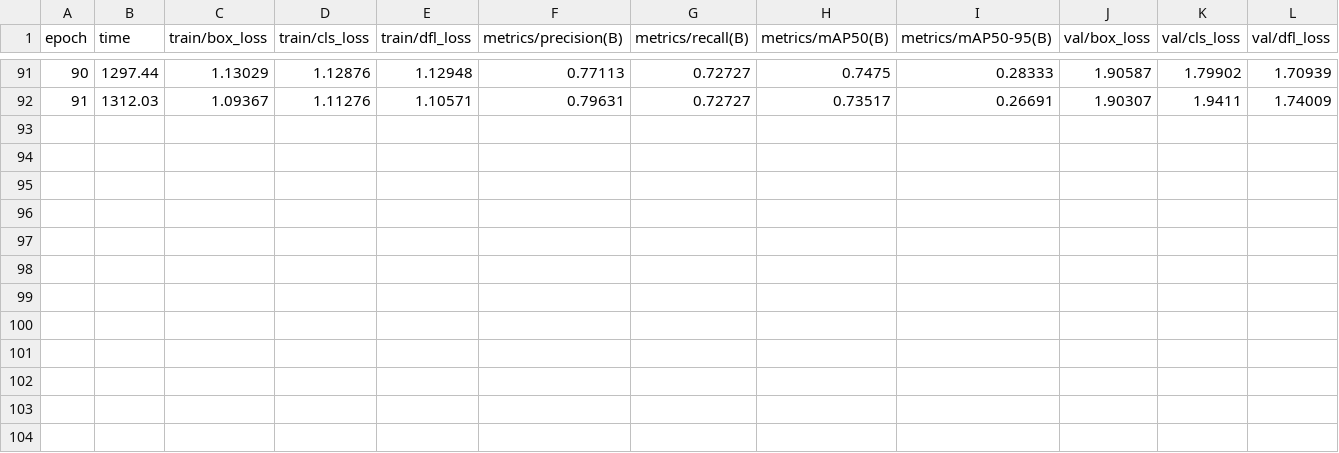
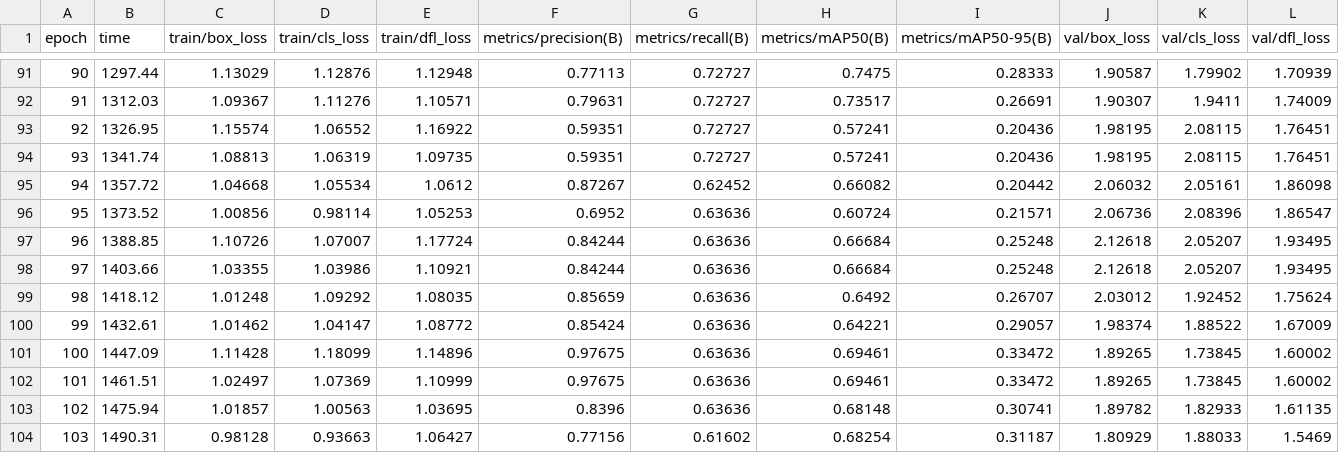
Before and after one commit to nvclopez9/PracticaIIIYOLO, a CSV file: runs/detect/train4/results.csv, drawn as a sheet; only a part is shown, gaps mark what is left out; rows hold the shown columns only; the diff names each change by its address in the sheet, - before the commit and + after, or states it on an @@ line.

Commit message:
Post-Train

```diff
--- a/runs/detect/train4/results.csv
+++ b/runs/detect/train4/results.csv
+row 93: 92 | 1326.95 | 1.15574 | 1.06552 | 1.16922 | 0.59351 | 0.72727 | 0.57241 | 0.20436 | 1.98195 | 2.08115 | 1.76451
+row 94: 93 | 1341.74 | 1.08813 | 1.06319 | 1.09735 | 0.59351 | 0.72727 | 0.57241 | 0.20436 | 1.98195 | 2.08115 | 1.76451
+row 95: 94 | 1357.72 | 1.04668 | 1.05534 | 1.0612 | 0.87267 | 0.62452 | 0.66082 | 0.20442 | 2.06032 | 2.05161 | 1.86098
+row 96: 95 | 1373.52 | 1.00856 | 0.98114 | 1.05253 | 0.6952 | 0.63636 | 0.60724 | 0.21571 | 2.06736 | 2.08396 | 1.86547
+row 97: 96 | 1388.85 | 1.10726 | 1.07007 | 1.17724 | 0.84244 | 0.63636 | 0.66684 | 0.25248 | 2.12618 | 2.05207 | 1.93495
+row 98: 97 | 1403.66 | 1.03355 | 1.03986 | 1.10921 | 0.84244 | 0.63636 | 0.66684 | 0.25248 | 2.12618 | 2.05207 | 1.93495
+row 99: 98 | 1418.12 | 1.01248 | 1.09292 | 1.08035 | 0.85659 | 0.63636 | 0.6492 | 0.26707 | 2.03012 | 1.92452 | 1.75624
+row 100: 99 | 1432.61 | 1.01462 | 1.04147 | 1.08772 | 0.85424 | 0.63636 | 0.64221 | 0.29057 | 1.98374 | 1.88522 | 1.67009
+row 101: 100 | 1447.09 | 1.11428 | 1.18099 | 1.14896 | 0.97675 | 0.63636 | 0.69461 | 0.33472 | 1.89265 | 1.73845 | 1.60002
+row 102: 101 | 1461.51 | 1.02497 | 1.07369 | 1.10999 | 0.97675 | 0.63636 | 0.69461 | 0.33472 | 1.89265 | 1.73845 | 1.60002
+row 103: 102 | 1475.94 | 1.01857 | 1.00563 | 1.03695 | 0.8396 | 0.63636 | 0.68148 | 0.30741 | 1.89782 | 1.82933 | 1.61135
+row 104: 103 | 1490.31 | 0.98128 | 0.93663 | 1.06427 | 0.77156 | 0.61602 | 0.68254 | 0.31187 | 1.80929 | 1.88033 | 1.5469
```
Also changed, not shown: 47 other files.
